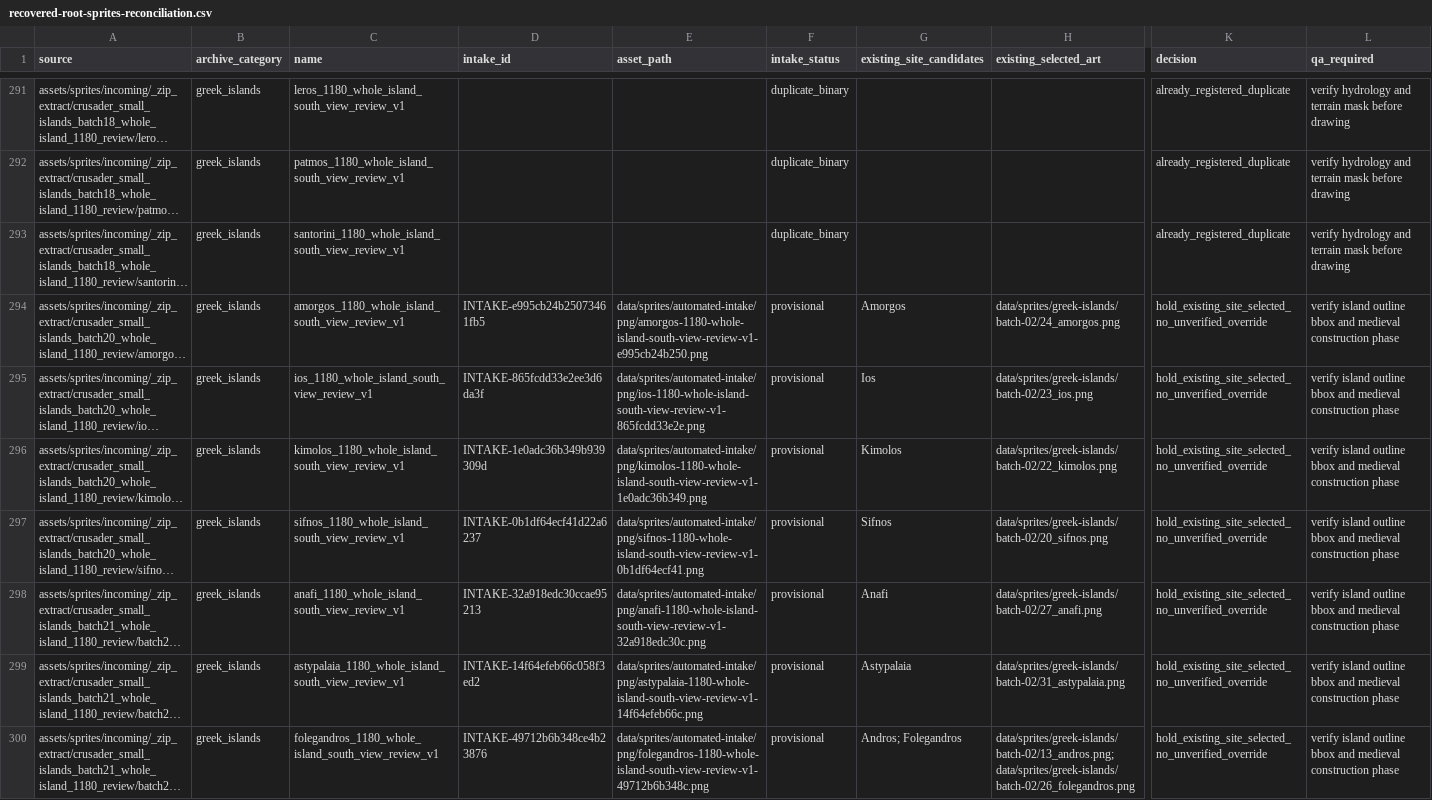
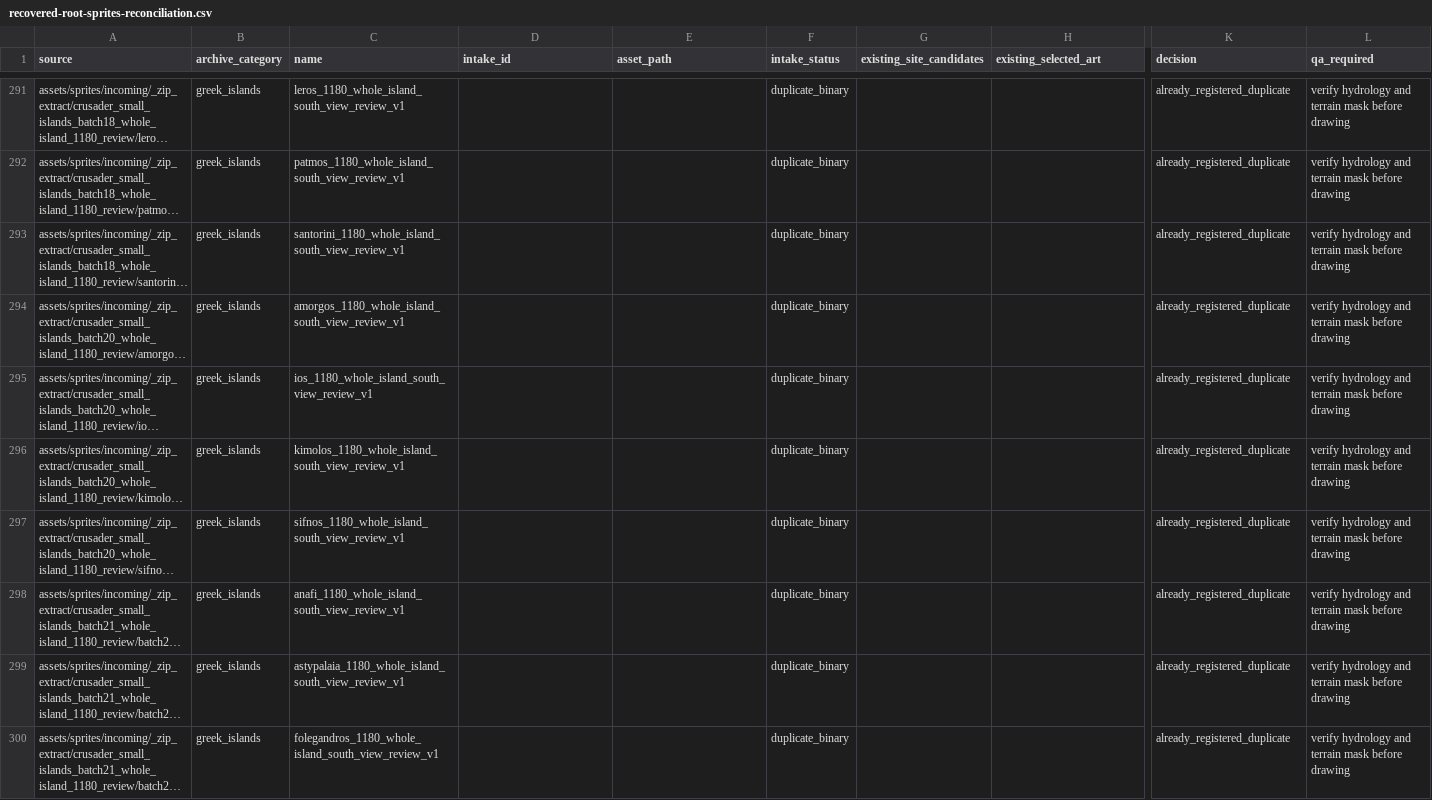
Before and after one commit to 1-tok/crusadersmap, a CSV file: reports/rebuild-2026-11-12/recovered-root-sprites-reconciliation.csv, drawn as a sheet; only a part is shown, gaps mark what is left out; long unchanged cells end in …; the diff covers the shown part only; the diff names each change by its address in the sheet, - before the commit and + after, or states it on an @@ line.

```diff
--- a/reports/rebuild-2026-11-12/recovered-root-sprites-reconciliation.csv
+++ b/reports/rebuild-2026-11-12/recovered-root-sprites-reconciliation.csv
-D294 (intake_id): INTAKE-e995cb24b25073461fb5
+D294 (intake_id): (empty)
-E294 (asset_path): data/sprites/automated-intake/png/amorgos-1180-whole-island-south-view-review-v1-e995cb24b250.png
+E294 (asset_path): (empty)
-F294:F300 (intake_status): provisional
+F294:F300 (intake_status): duplicate_binary
-G294 (existing_site_candidates): Amorgos
+G294 (existing_site_candidates): (empty)
-H294 (existing_selected_art): data/sprites/greek-islands/batch-02/24_amorgos.png
+H294 (existing_selected_art): (empty)
-K294:K300 (decision): hold_existing_site_selected_no_unverified_override
+K294:K300 (decision): already_registered_duplicate
-L294:L300 (qa_required): verify island outline bbox and medieval construction phase
+L294:L300 (qa_required): verify hydrology and terrain mask before drawing
-D295 (intake_id): INTAKE-865fcdd33e2ee3d6da3f
+D295 (intake_id): (empty)
-E295 (asset_path): data/sprites/automated-intake/png/ios-1180-whole-island-south-view-review-v1-865fcdd33e2e.png
+E295 (asset_path): (empty)
-G295 (existing_site_candidates): Ios
+G295 (existing_site_candidates): (empty)
-H295 (existing_selected_art): data/sprites/greek-islands/batch-02/23_ios.png
+H295 (existing_selected_art): (empty)
-D296 (intake_id): INTAKE-1e0adc36b349b939309d
+D296 (intake_id): (empty)
-E296 (asset_path): data/sprites/automated-intake/png/kimolos-1180-whole-island-south-view-review-v1-1e0adc36b349.png
+E296 (asset_path): (empty)
-G296 (existing_site_candidates): Kimolos
+G296 (existing_site_candidates): (empty)
-H296 (existing_selected_art): data/sprites/greek-islands/batch-02/22_kimolos.png
+H296 (existing_selected_art): (empty)
-D297 (intake_id): INTAKE-0b1df64ecf41d22a6237
+D297 (intake_id): (empty)
-E297 (asset_path): data/sprites/automated-intake/png/sifnos-1180-whole-island-south-view-review-v1-0b1df64ecf41.png
+E297 (asset_path): (empty)
-G297 (existing_site_candidates): Sifnos
+G297 (existing_site_candidates): (empty)
-H297 (existing_selected_art): data/sprites/greek-islands/batch-02/20_sifnos.png
+H297 (existing_selected_art): (empty)
-D298 (intake_id): INTAKE-32a918edc30ccae95213
+D298 (intake_id): (empty)
-E298 (asset_path): data/sprites/automated-intake/png/anafi-1180-whole-island-south-view-review-v1-32a918edc30c.png
+E298 (asset_path): (empty)
-G298 (existing_site_candidates): Anafi
+G298 (existing_site_candidates): (empty)
-H298 (existing_selected_art): data/sprites/greek-islands/batch-02/27_anafi.png
+H298 (existing_selected_art): (empty)
-D299 (intake_id): INTAKE-14f64efeb66c058f3ed2
+D299 (intake_id): (empty)
-E299 (asset_path): data/sprites/automated-intake/png/astypalaia-1180-whole-island-south-view-review-v1-14f64efeb66c.png
+E299 (asset_path): (empty)
-G299 (existing_site_candidates): Astypalaia
+G299 (existing_site_candidates): (empty)
-H299 (existing_selected_art): data/sprites/greek-islands/batch-02/31_astypalaia.png
+H299 (existing_selected_art): (empty)
-D300 (intake_id): INTAKE-49712b6b348ce4b23876
+D300 (intake_id): (empty)
-E300 (asset_path): data/sprites/automated-intake/png/folegandros-1180-whole-island-south-view-review-v1-49712b6b348c.png
+E300 (asset_path): (empty)
-G300 (existing_site_candidates): Andros; Folegandros
+G300 (existing_site_candidates): (empty)
-H300 (existing_selected_art): data/sprites/greek-islands/batch-02/13_andros.png; data/sprites/greek-islands/batch-02/26_folegandros.png
+H300 (existing_selected_art): (empty)
```
Also changed, not shown: 67 edited cells elsewhere in this file, reports/rebuild-2026-11-12/image-usage-and-off-map-list.csv, reports/rebuild-2026-11-12/intake-promotion-decisions.csv, 5 other files.
